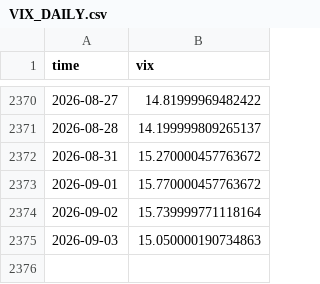
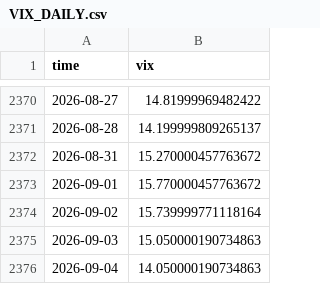
Before and after one commit to manumartinb/CALENDAR_REGIME, a CSV file: feeds/VIX_DAILY.csv, drawn as a sheet; only a part is shown, gaps mark what is left out.

Commit message:
daily refresh 2026-09-04

```diff
--- a/feeds/VIX_DAILY.csv
+++ b/feeds/VIX_DAILY.csv
@@ -2375 +2375,2 @@ time,vix
 2026-09-03,15.050000190734863
+2026-09-04,14.050000190734863
```
Also changed, not shown: 1 other file.
